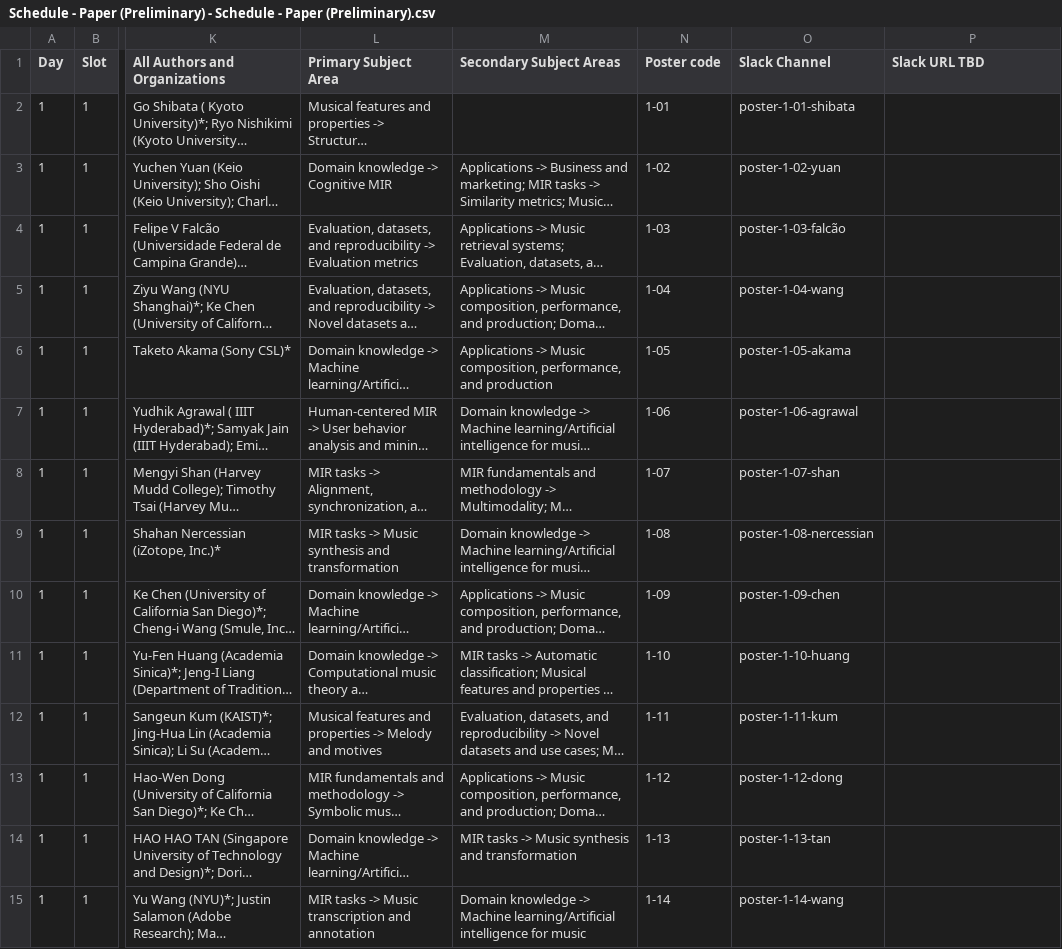
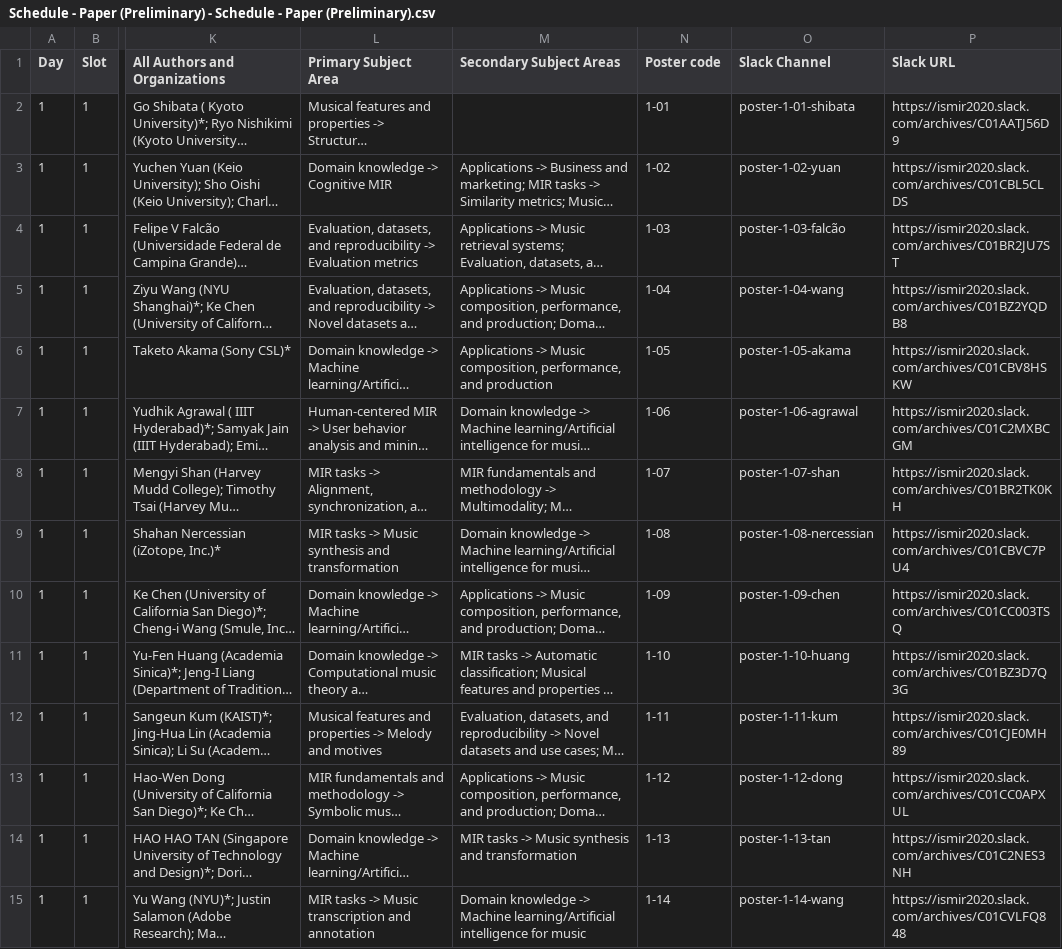
Before and after one commit to DDMAL/ISMIR-Conf, a CSV file: static/csv/Schedule - Paper (Preliminary) - Schedule - Paper (Preliminary).csv, drawn as a sheet; only a part is shown, gaps mark what is left out; long unchanged cells end in …; the diff covers the shown part only; the diff names each change by its address in the sheet, - before the commit and + after, or states it on an @@ line.

Commit message:
Updated events and schedule

```diff
--- a/static/csv/Schedule - Paper (Preliminary) - Schedule - Paper (Preliminary).csv
+++ b/static/csv/Schedule - Paper (Preliminary) - Schedule - Paper (Preliminary).csv
-P1: Slack URL TBD
+P1: Slack URL
-P2 (Slack URL): (empty)
+P2 (Slack URL): https://ismir2020.slack.com/archives/C01AATJ56D9
-P3 (Slack URL): (empty)
+P3 (Slack URL): https://ismir2020.slack.com/archives/C01CBL5CLDS
-P4 (Slack URL): (empty)
+P4 (Slack URL): https://ismir2020.slack.com/archives/C01BR2JU7ST
-P5 (Slack URL): (empty)
+P5 (Slack URL): https://ismir2020.slack.com/archives/C01BZ2YQDB8
-P6 (Slack URL): (empty)
+P6 (Slack URL): https://ismir2020.slack.com/archives/C01CBV8HSKW
-P7 (Slack URL): (empty)
+P7 (Slack URL): https://ismir2020.slack.com/archives/C01C2MXBCGM
-P8 (Slack URL): (empty)
+P8 (Slack URL): https://ismir2020.slack.com/archives/C01BR2TK0KH
-P9 (Slack URL): (empty)
+P9 (Slack URL): https://ismir2020.slack.com/archives/C01CBVC7PU4
-P10 (Slack URL): (empty)
+P10 (Slack URL): https://ismir2020.slack.com/archives/C01CC003TSQ
-P11 (Slack URL): (empty)
+P11 (Slack URL): https://ismir2020.slack.com/archives/C01BZ3D7Q3G
-P12 (Slack URL): (empty)
+P12 (Slack URL): https://ismir2020.slack.com/archives/C01CJE0MH89
-P13 (Slack URL): (empty)
+P13 (Slack URL): https://ismir2020.slack.com/archives/C01CC0APXUL
-P14 (Slack URL): (empty)
+P14 (Slack URL): https://ismir2020.slack.com/archives/C01C2NES3NH
-P15 (Slack URL): (empty)
+P15 (Slack URL): https://ismir2020.slack.com/archives/C01CVLFQ848
```
Also changed, not shown: 101 edited cells elsewhere in this file, 5 other files.
